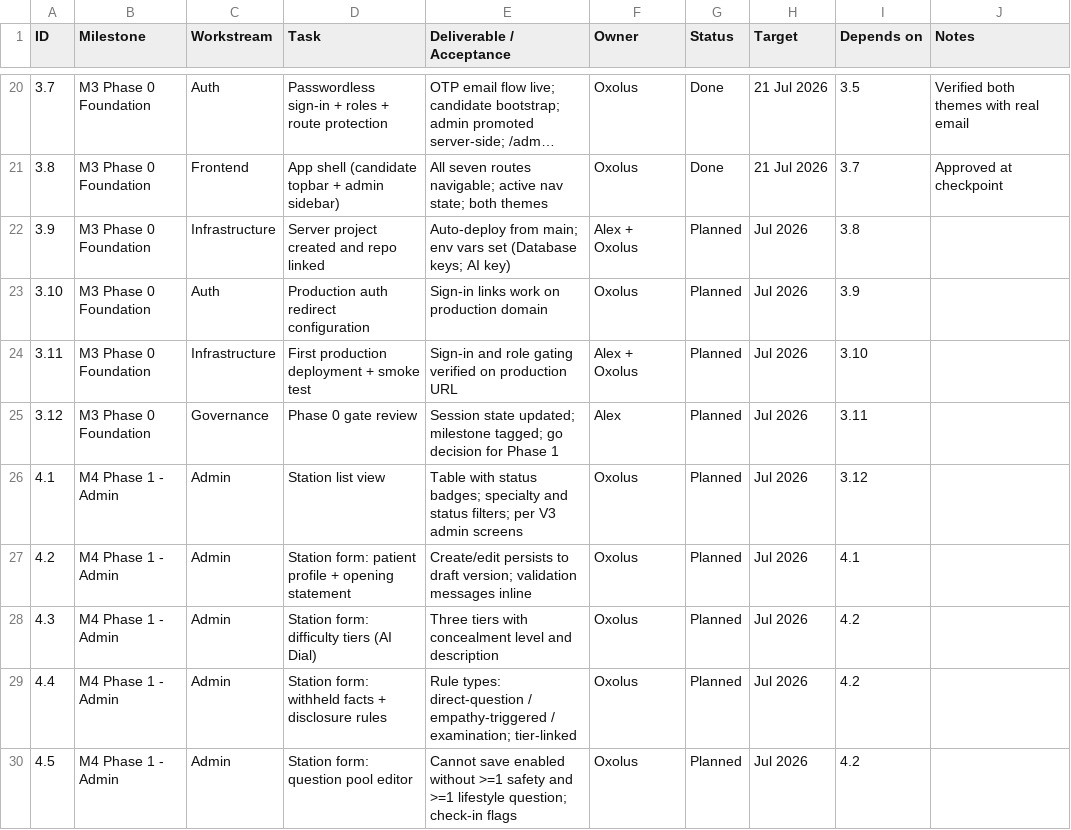
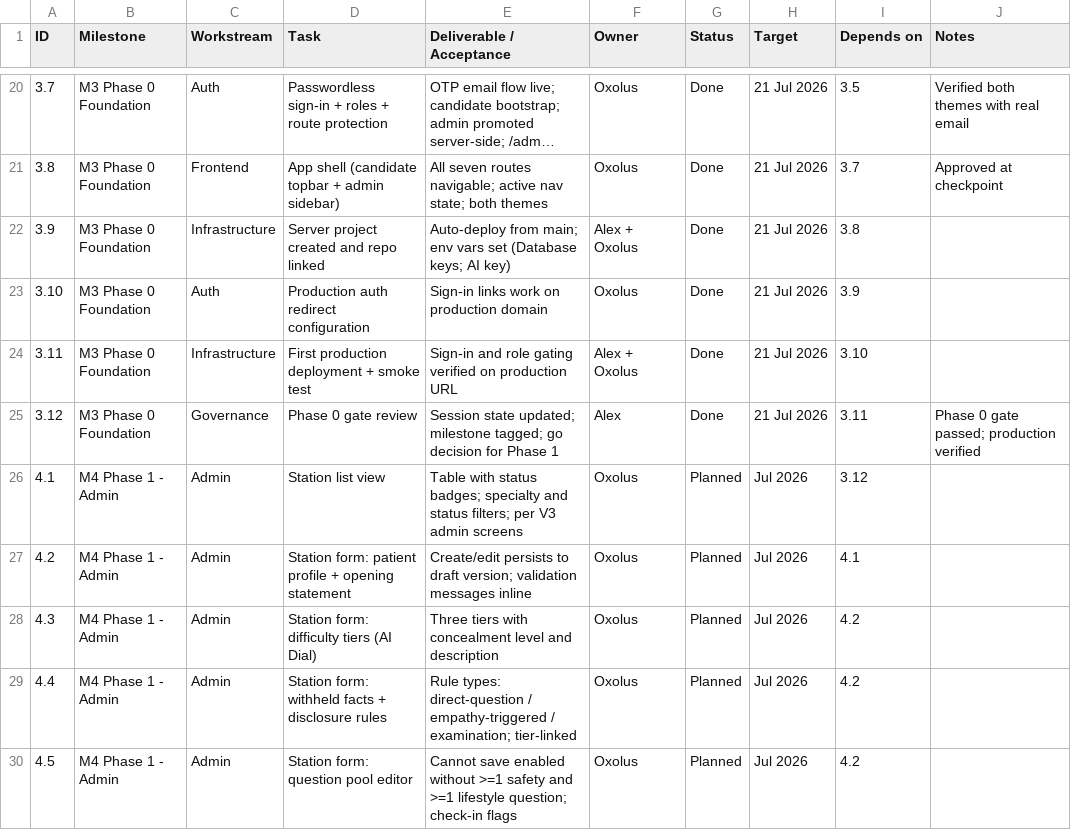
Before and after one commit to alexanderbleyde-droid/OSCE, a CSV file: docs/plan/project-plan.csv, drawn as a sheet; only a part is shown, gaps mark what is left out; long unchanged cells end in ….

```diff
--- a/docs/plan/project-plan.csv
+++ b/docs/plan/project-plan.csv
@@ -21,6 +21,6 @@ ID,Milestone,Workstream,Task,Deliverable / Acceptance,Owner,Status,Target,Depend
 3.8,M3 Phase 0 Foundation,Frontend,App shell (candidate topbar + admin sidebar),All seven routes navigable; active nav state; both themes,Oxolus,Done,21 Jul 2026,3.7,Approved at checkpoint
-3.9,M3 Phase 0 Foundation,Infrastructure,Server project created and repo linked,Auto-deploy from main; env vars set (Database keys; AI key),Alex + Oxolus,Planned,Jul 2026,3.8,
-3.10,M3 Phase 0 Foundation,Auth,Production auth redirect configuration,Sign-in links work on production domain,Oxolus,Planned,Jul 2026,3.9,
-3.11,M3 Phase 0 Foundation,Infrastructure,First production deployment + smoke test,Sign-in and role gating verified on production URL,Alex + Oxolus,Planned,Jul 2026,3.10,
-3.12,M3 Phase 0 Foundation,Governance,Phase 0 gate review,Session state updated; milestone tagged; go decision for Phase 1,Alex,Planned,Jul 2026,3.11,
+3.9,M3 Phase 0 Foundation,Infrastructure,Server project created and repo linked,Auto-deploy from main; env vars set (Database keys; AI key),Alex + Oxolus,Done,21 Jul 2026,3.8,
+3.10,M3 Phase 0 Foundation,Auth,Production auth redirect configuration,Sign-in links work on production domain,Oxolus,Done,21 Jul 2026,3.9,
+3.11,M3 Phase 0 Foundation,Infrastructure,First production deployment + smoke test,Sign-in and role gating verified on production URL,Alex + Oxolus,Done,21 Jul 2026,3.10,
+3.12,M3 Phase 0 Foundation,Governance,Phase 0 gate review,Session state updated; milestone tagged; go decision for Phase 1,Alex,Done,21 Jul 2026,3.11,Phase 0 gate passed; production verified
 4.1,M4 Phase 1 - Admin,Admin,Station list view,Table with status badges; specialty and status filters; per V3 admin screens,Oxolus,Planned,Jul 2026,3.12,
```
Also changed, not shown: 1 other file.
